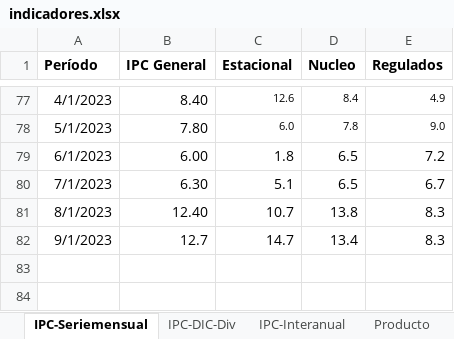
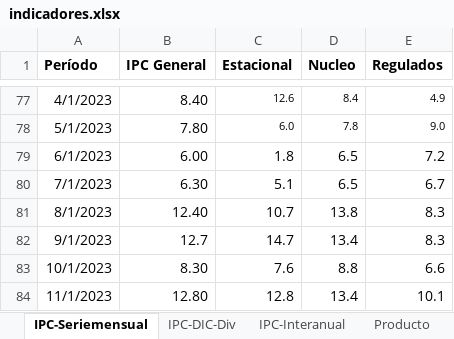
Before and after one commit to NahuelBargas/indeco, an Excel workbook: bases/indicadores.xlsx, sheet IPC-Seriemensual, drawn as a sheet; only a part is shown, gaps mark what is left out; values as stored, in another font and other column widths than the file's, no borders; the diff names each change by its address in the sheet, - before the commit and + after, or states it on an @@ line.

```diff
--- a/bases/indicadores.xlsx (sheet IPC-Seriemensual)
+++ b/bases/indicadores.xlsx (sheet IPC-Seriemensual)
+row 83: 10/1/2023 | 8.30 | 7.6 | 8.8 | 6.6
+row 84: 11/1/2023 | 12.80 | 12.8 | 13.4 | 10.1
```
Also changed, not shown: sheet IPC-Interanual, sheet IPC-DIC-Div, sheet Aperturas, 2 other files.
